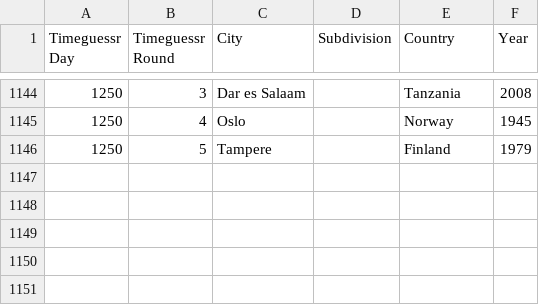
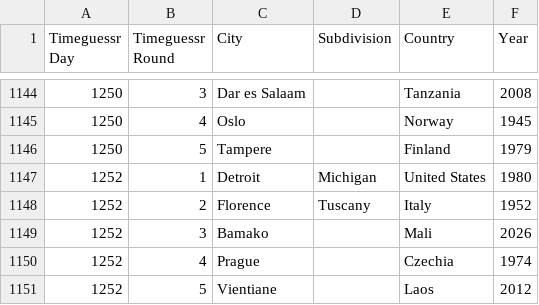
Before and after one commit to sjlarimer/TimeGuessr, a CSV file: Data/Timeguessr_Actuals_Parsed.csv, drawn as a sheet; only a part is shown, gaps mark what is left out; the diff names each change by its address in the sheet, - before the commit and + after, or states it on an @@ line.

```diff
--- a/Data/Timeguessr_Actuals_Parsed.csv
+++ b/Data/Timeguessr_Actuals_Parsed.csv
+row 1147: 1252 | 1 | Detroit | Michigan | United States | 1980
+row 1148: 1252 | 2 | Florence | Tuscany | Italy | 1952
+row 1149: 1252 | 3 | Bamako |  | Mali | 2026
+row 1150: 1252 | 4 | Prague |  | Czechia | 1974
+row 1151: 1252 | 5 | Vientiane |  | Laos | 2012
```
Also changed, not shown: Data/Timeguessr_Averages_Parsed.csv, Data/Timeguessr_Michael_Parsed.csv, 2 other files.
